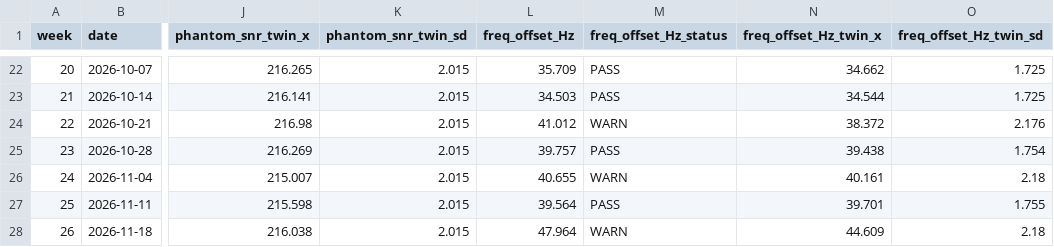
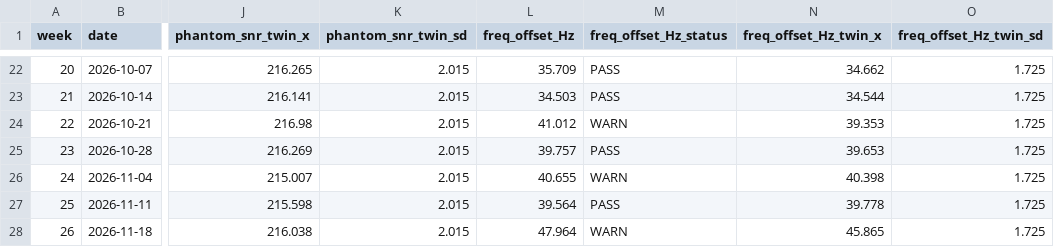
Before and after one commit to adzinka/Hackathon-MRI, a CSV file: scanner_data/phantom_weekly_b0_drift.csv, drawn as a sheet; only a part is shown, gaps mark what is left out; the diff names each change by its address in the sheet, - before the commit and + after, or states it on an @@ line.

```diff
--- a/scanner_data/phantom_weekly_b0_drift.csv
+++ b/scanner_data/phantom_weekly_b0_drift.csv
-N24 (freq_offset_Hz_twin_x): 38.372
+N24 (freq_offset_Hz_twin_x): 39.353
-O24 (freq_offset_Hz_twin_sd): 2.176
+O24 (freq_offset_Hz_twin_sd): 1.725
-N25 (freq_offset_Hz_twin_x): 39.438
+N25 (freq_offset_Hz_twin_x): 39.653
-O25 (freq_offset_Hz_twin_sd): 1.754
+O25 (freq_offset_Hz_twin_sd): 1.725
-N26 (freq_offset_Hz_twin_x): 40.161
+N26 (freq_offset_Hz_twin_x): 40.398
-O26 (freq_offset_Hz_twin_sd): 2.18
+O26 (freq_offset_Hz_twin_sd): 1.725
-N27 (freq_offset_Hz_twin_x): 39.701
+N27 (freq_offset_Hz_twin_x): 39.778
-O27 (freq_offset_Hz_twin_sd): 1.755
+O27 (freq_offset_Hz_twin_sd): 1.725
-N28 (freq_offset_Hz_twin_x): 44.609
+N28 (freq_offset_Hz_twin_x): 45.865
-O28 (freq_offset_Hz_twin_sd): 2.18
+O28 (freq_offset_Hz_twin_sd): 1.725
```
Also changed, not shown: scenario_data/longitudinal/b0_drift/phantom_weekly.csv, scenario_data/longitudinal/coil_degrading/phantom_weekly.csv, 20 other files.
